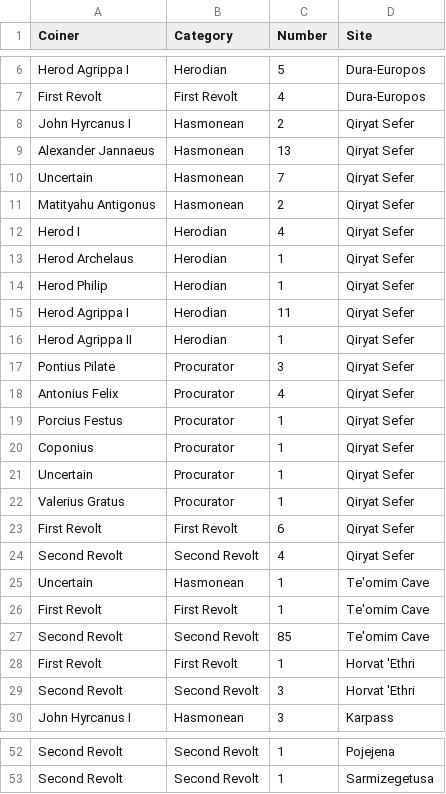
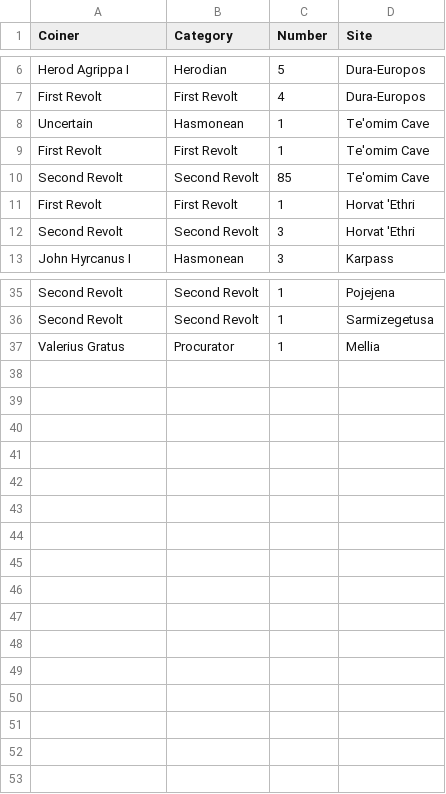
Before and after one commit to hwetsman/map_coins, a CSV file: coin_data.csv, drawn as a sheet; only a part is shown, gaps mark what is left out.

Commit message:
Add mellia and remove quiryat sefer

```diff
--- a/coin_data.csv
+++ b/coin_data.csv
@@ -7,19 +7,2 @@ Herod Agrippa I,Herodian,5,Dura-Europos
 First Revolt,First Revolt,4,Dura-Europos
-John Hyrcanus I,Hasmonean,2,Qiryat Sefer
-Alexander Jannaeus,Hasmonean,13,Qiryat Sefer
-Uncertain,Hasmonean,7,Qiryat Sefer
-Matityahu Antigonus,Hasmonean,2,Qiryat Sefer
-Herod I,Herodian,4,Qiryat Sefer
-Herod Archelaus,Herodian,1,Qiryat Sefer
-Herod Philip,Herodian,1,Qiryat Sefer
-Herod Agrippa I,Herodian,11,Qiryat Sefer
-Herod Agrippa II,Herodian,1,Qiryat Sefer
-Pontius Pilate,Procurator,3,Qiryat Sefer
-Antonius Felix,Procurator,4,Qiryat Sefer
-Porcius Festus,Procurator,1,Qiryat Sefer
-Coponius,Procurator,1,Qiryat Sefer
-Uncertain,Procurator,1,Qiryat Sefer
-Valerius Gratus,Procurator,1,Qiryat Sefer
-First Revolt,First Revolt,6,Qiryat Sefer
-Second Revolt,Second Revolt,4,Qiryat Sefer
 Uncertain,Hasmonean,1,Te'omim Cave
@@ -53 +36,2 @@ Second Revolt,Second Revolt,1,Pojejena
 Second Revolt,Second Revolt,1,Sarmizegetusa
+Valerius Gratus,Procurator,1,Mellia
```
